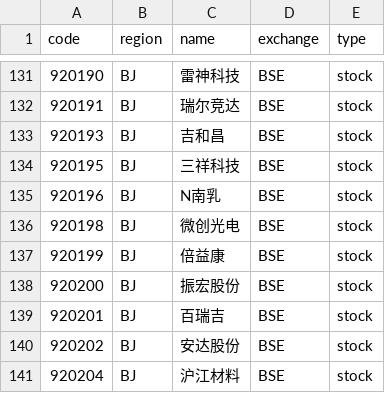
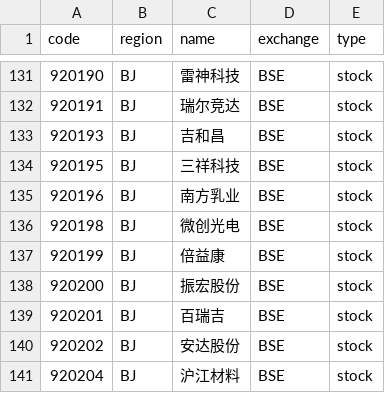
Before and after one commit to 17601732/open-stock-data, a CSV file: symbols/BSE.csv, drawn as a sheet; only a part is shown, gaps mark what is left out.

```diff
--- a/symbols/BSE.csv
+++ b/symbols/BSE.csv
@@ -134,3 +134,3 @@
 920195,BJ,三祥科技,BSE,stock
-920196,BJ,N南乳,BSE,stock
+920196,BJ,南方乳业,BSE,stock
 920198,BJ,微创光电,BSE,stock
```
Also changed, not shown: symbols/AMEX.csv, symbols/NASDAQ.csv, 2 other files.
